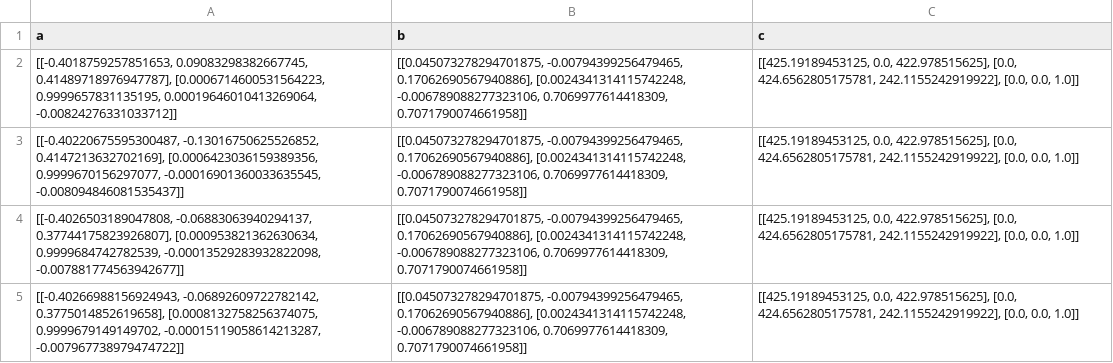
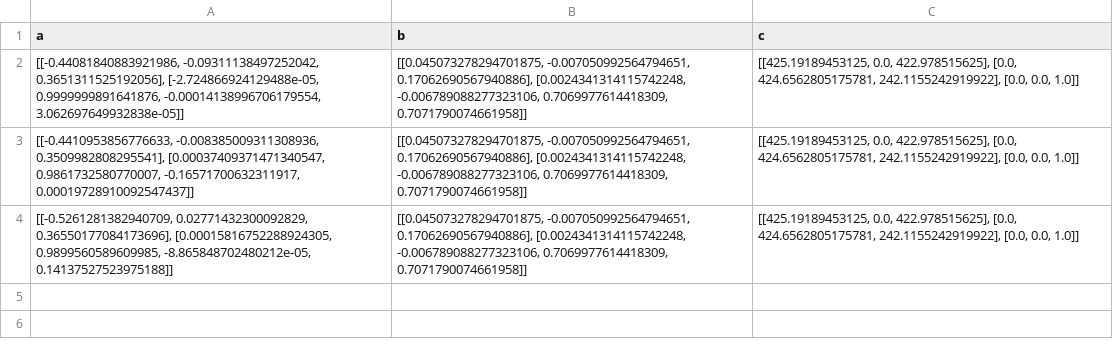
Before and after one commit to team-paradocs/tekkneeca, a CSV file: src/paradocs_control/scripts/calibration/calibration_transforms.csv, drawn as a sheet.

```diff
--- a/src/paradocs_control/scripts/calibration/calibration_transforms.csv
+++ b/src/paradocs_control/scripts/calibration/calibration_transforms.csv
@@ -1,5 +1,4 @@
 a;b;c
-[[-0.4018759257851653, 0.09083298382667745, 0.41489718976947787], [0.0006714600531564223, 0.9999657831135195, 0.00019646010413269064, -0.00824276331033712]];[[0.045073278294701875, -0.00794399256479465, 0.17062690567940886], [0.0024341314115742248, -0.006789088277323106, 0.7069977614418309, 0.7071790074661958]];[[425.19189453125, 0.0, 422.978515625], [0.0, 424.6562805175781, 242.1155242919922], [0.0, 0.0, 1.0]]
-[[-0.40220675595300487, -0.13016750625526852, 0.4147213632702169], [0.0006423036159389356, 0.9999670156297077, -0.00016901360033635545, -0.008094846081535437]];[[0.045073278294701875, -0.00794399256479465, 0.17062690567940886], [0.0024341314115742248, -0.006789088277323106, 0.7069977614418309, 0.7071790074661958]];[[425.19189453125, 0.0, 422.978515625], [0.0, 424.6562805175781, 242.1155242919922], [0.0, 0.0, 1.0]]
-[[-0.4026503189047808, -0.06883063940294137, 0.37744175823926807], [0.000953821362630634, 0.9999684742782539, -0.00013529283932822098, -0.007881774563942677]];[[0.045073278294701875, -0.00794399256479465, 0.17062690567940886], [0.0024341314115742248, -0.006789088277323106, 0.7069977614418309, 0.7071790074661958]];[[425.19189453125, 0.0, 422.978515625], [0.0, 424.6562805175781, 242.1155242919922], [0.0, 0.0, 1.0]]
-[[-0.40266988156924943, -0.06892609722782142, 0.3775014852619658], [0.0008132758256374075, 0.9999679149149702, -0.00015119058614213287, -0.007967738979474722]];[[0.045073278294701875, -0.00794399256479465, 0.17062690567940886], [0.0024341314115742248, -0.006789088277323106, 0.7069977614418309, 0.7071790074661958]];[[425.19189453125, 0.0, 422.978515625], [0.0, 424.6562805175781, 242.1155242919922], [0.0, 0.0, 1.0]]
+[[-0.44081840883921986, -0.09311138497252042, 0.3651311525192056], [-2.724866924129488e-05, 0.9999999891641876, -0.00014138996706179554, 3.062697649932838e-05]];[[0.045073278294701875, -0.007050992564794651, 0.17062690567940886], [0.0024341314115742248, -0.006789088277323106, 0.7069977614418309, 0.7071790074661958]];[[425.19189453125, 0.0, 422.978515625], [0.0, 424.6562805175781, 242.1155242919922], [0.0, 0.0, 1.0]]
+[[-0.4410953856776633, -0.008385009311308936, 0.3509982808295541], [0.00037409371471340547, 0.9861732580770007, -0.16571700632311917, 0.00019728910092547437]];[[0.045073278294701875, -0.007050992564794651, 0.17062690567940886], [0.0024341314115742248, -0.006789088277323106, 0.7069977614418309, 0.7071790074661958]];[[425.19189453125, 0.0, 422.978515625], [0.0, 424.6562805175781, 242.1155242919922], [0.0, 0.0, 1.0]]
+[[-0.5261281382940709, 0.02771432300092829, 0.36550177084173696], [0.00015816752288924305, 0.9899560589609985, -8.865848702480212e-05, 0.14137527523975188]];[[0.045073278294701875, -0.007050992564794651, 0.17062690567940886], [0.0024341314115742248, -0.006789088277323106, 0.7069977614418309, 0.7071790074661958]];[[425.19189453125, 0.0, 422.978515625], [0.0, 424.6562805175781, 242.1155242919922], [0.0, 0.0, 1.0]]
```
Also changed, not shown: src/paradocs_control/scripts/calibration/calibration_data.csv, 1 other file.
